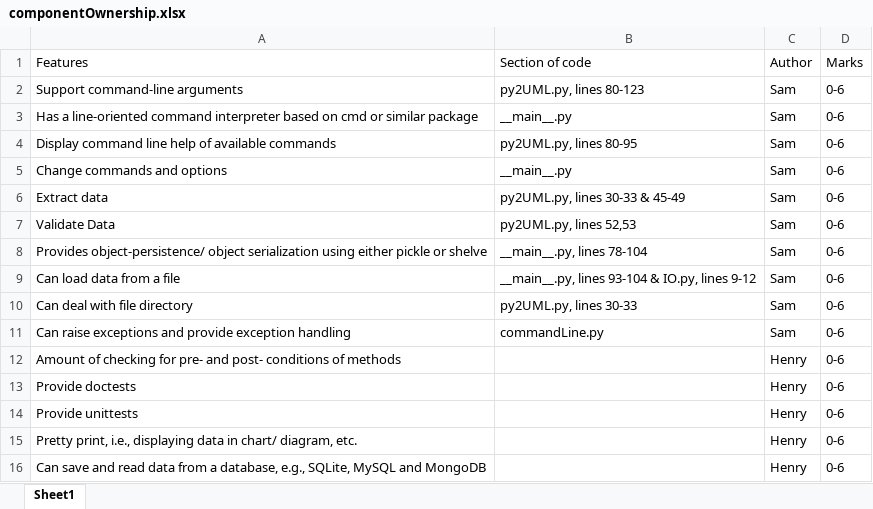
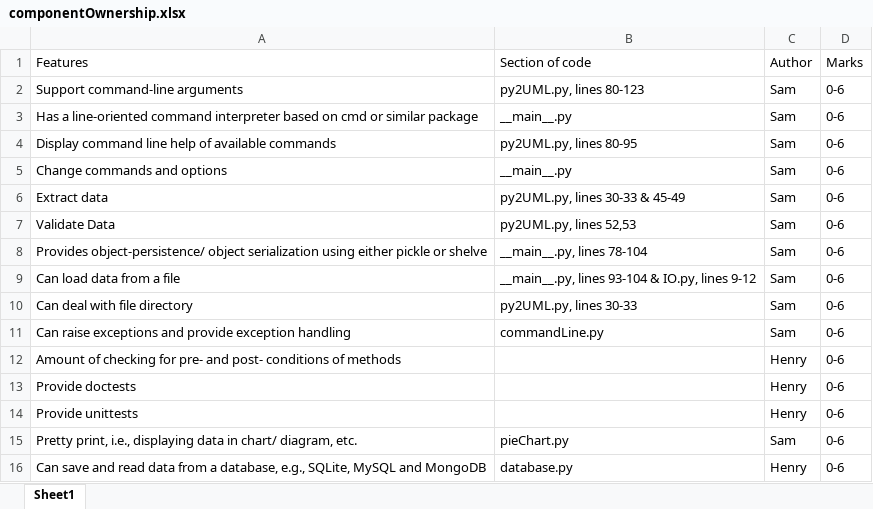
Before and after one commit to SamJessep/Python2UML, an Excel workbook: componentOwnership.xlsx, sheet Sheet1, drawn as a sheet; values as stored, in another font and other column widths than the file's, no borders; the diff names each change by its address in the sheet, - before the commit and + after, or states it on an @@ line.

```diff
--- a/componentOwnership.xlsx (sheet Sheet1)
+++ b/componentOwnership.xlsx (sheet Sheet1)
-B15 (Section of code): (empty)
+B15 (Section of code): pieChart.py
-C15 (Author): Henry
+C15 (Author): Sam
-B16 (Section of code): (empty)
+B16 (Section of code): database.py
```
Also changed, not shown: 10 other files.
